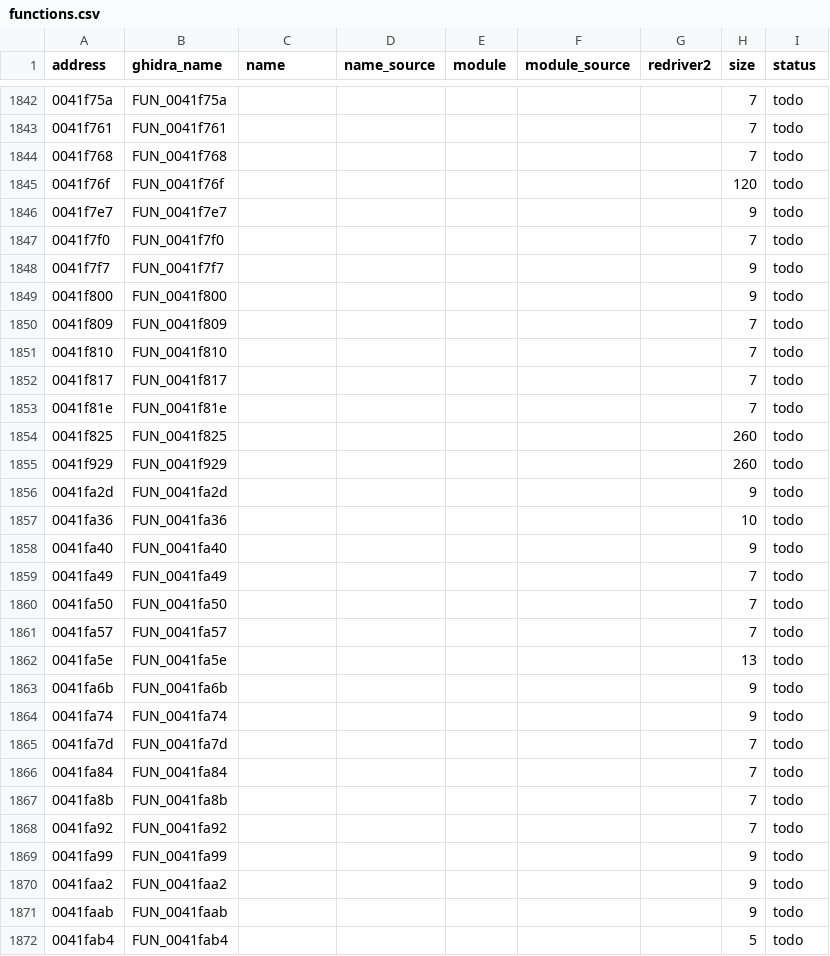
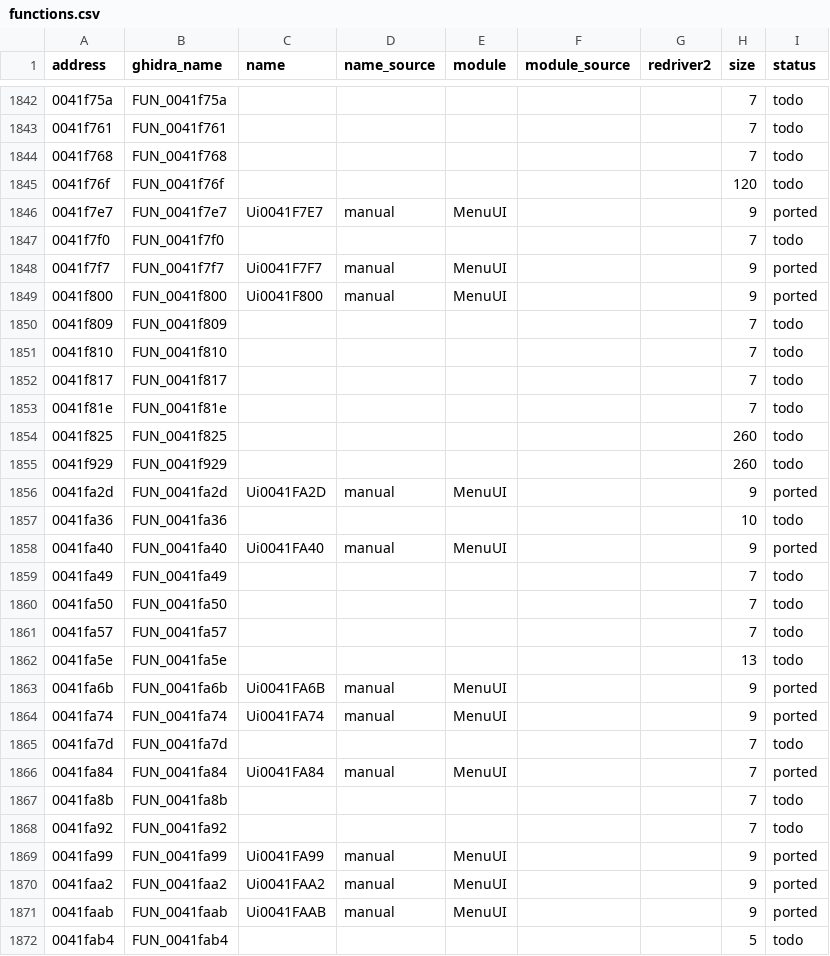
Before and after one commit to r331/driver, a CSV file: docs/functions.csv, drawn as a sheet; only a part is shown, gaps mark what is left out; the diff covers the shown part only.

```diff
--- a/docs/functions.csv
+++ b/docs/functions.csv
@@ -1845,6 +1845,6 @@ address,ghidra_name,name,name_source,module,module_source,redriver2,size,status
 0041f76f,FUN_0041f76f,,,,,,120,todo
-0041f7e7,FUN_0041f7e7,,,,,,9,todo
+0041f7e7,FUN_0041f7e7,Ui0041F7E7,manual,MenuUI,,,9,ported
 0041f7f0,FUN_0041f7f0,,,,,,7,todo
-0041f7f7,FUN_0041f7f7,,,,,,9,todo
-0041f800,FUN_0041f800,,,,,,9,todo
+0041f7f7,FUN_0041f7f7,Ui0041F7F7,manual,MenuUI,,,9,ported
+0041f800,FUN_0041f800,Ui0041F800,manual,MenuUI,,,9,ported
 0041f809,FUN_0041f809,,,,,,7,todo
@@ -1855,5 +1855,5 @@ address,ghidra_name,name,name_source,module,module_source,redriver2,size,status
 0041f929,FUN_0041f929,,,,,,260,todo
-0041fa2d,FUN_0041fa2d,,,,,,9,todo
+0041fa2d,FUN_0041fa2d,Ui0041FA2D,manual,MenuUI,,,9,ported
 0041fa36,FUN_0041fa36,,,,,,10,todo
-0041fa40,FUN_0041fa40,,,,,,9,todo
+0041fa40,FUN_0041fa40,Ui0041FA40,manual,MenuUI,,,9,ported
 0041fa49,FUN_0041fa49,,,,,,7,todo
@@ -1862,11 +1862,11 @@ address,ghidra_name,name,name_source,module,module_source,redriver2,size,status
 0041fa5e,FUN_0041fa5e,,,,,,13,todo
-0041fa6b,FUN_0041fa6b,,,,,,9,todo
-0041fa74,FUN_0041fa74,,,,,,9,todo
+0041fa6b,FUN_0041fa6b,Ui0041FA6B,manual,MenuUI,,,9,ported
+0041fa74,FUN_0041fa74,Ui0041FA74,manual,MenuUI,,,9,ported
 0041fa7d,FUN_0041fa7d,,,,,,7,todo
-0041fa84,FUN_0041fa84,,,,,,7,todo
+0041fa84,FUN_0041fa84,Ui0041FA84,manual,MenuUI,,,7,ported
 0041fa8b,FUN_0041fa8b,,,,,,7,todo
 0041fa92,FUN_0041fa92,,,,,,7,todo
-0041fa99,FUN_0041fa99,,,,,,9,todo
-0041faa2,FUN_0041faa2,,,,,,9,todo
-0041faab,FUN_0041faab,,,,,,9,todo
+0041fa99,FUN_0041fa99,Ui0041FA99,manual,MenuUI,,,9,ported
+0041faa2,FUN_0041faa2,Ui0041FAA2,manual,MenuUI,,,9,ported
+0041faab,FUN_0041faab,Ui0041FAAB,manual,MenuUI,,,9,ported
 0041fab4,FUN_0041fab4,,,,,,5,todo
```
Also changed, not shown: 148 edited cells elsewhere in this file, 6 other files.
